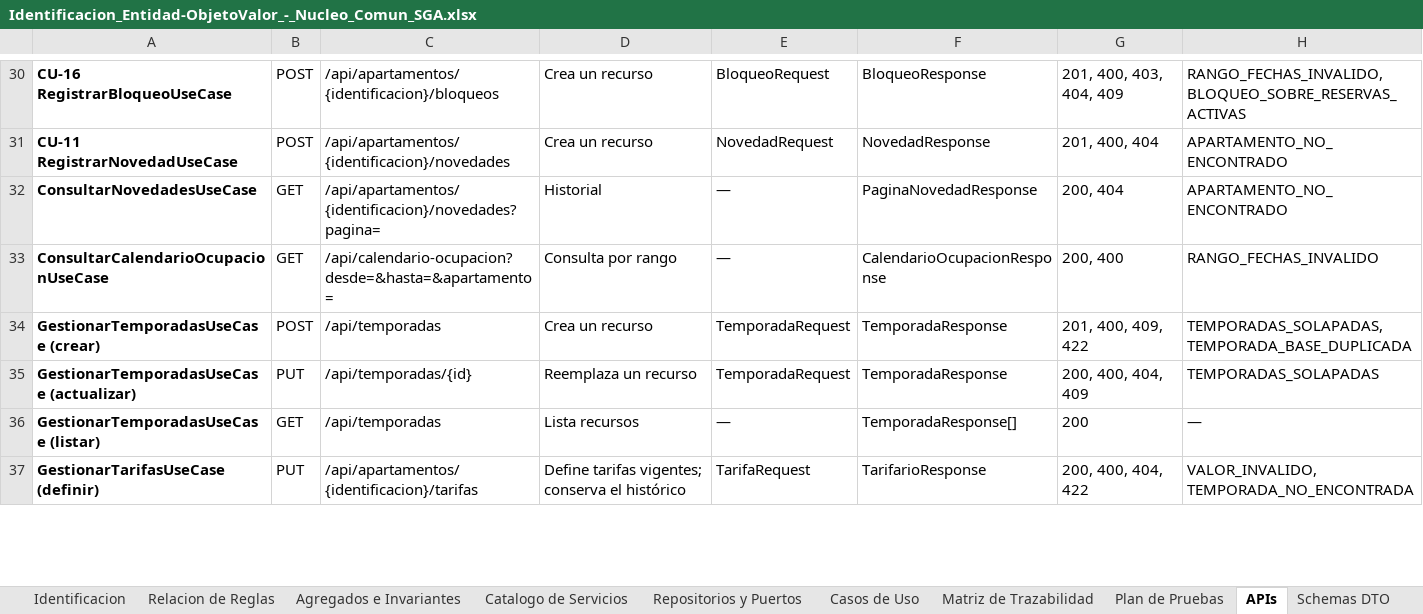
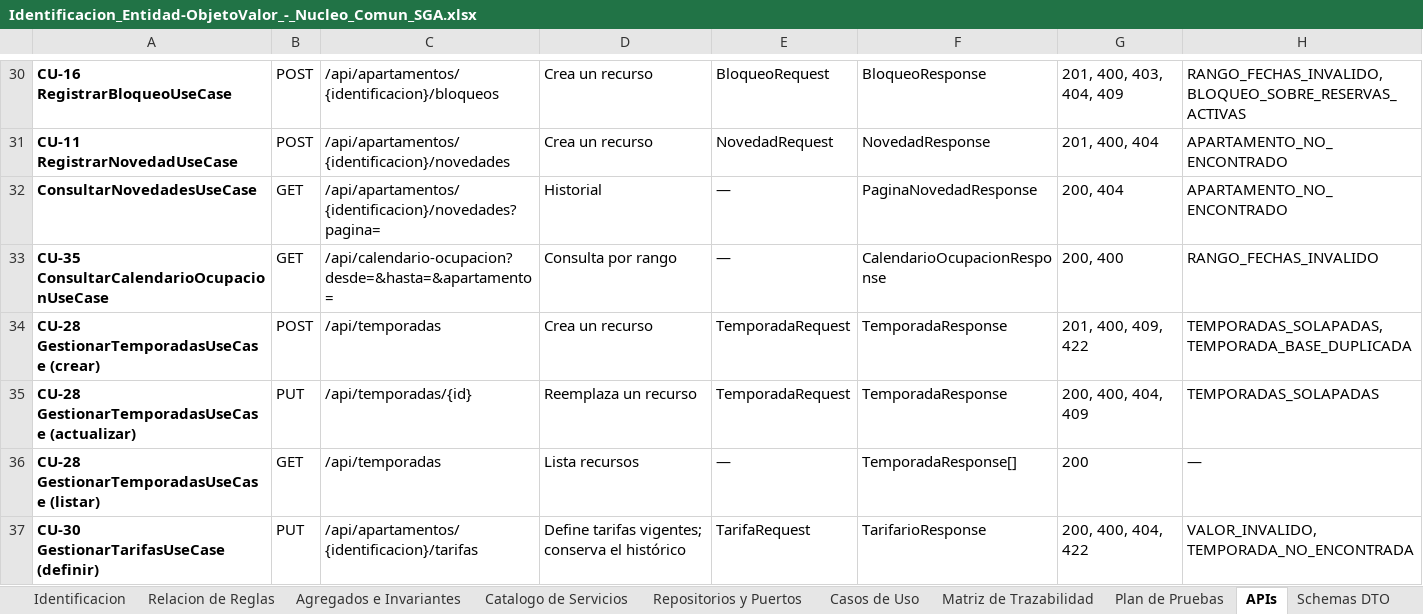
Before and after one commit to Mika-grd/Stayly-UQ, an Excel workbook: docs/modelo/Identificacion_Entidad-ObjetoValor_-_Nucleo_Comun_SGA.xlsx, sheet APIs, drawn as a sheet; only a part is shown, gaps mark what is left out; values as stored, in another font and other column widths than the file's, no borders; the diff covers the shown part only; the diff names each change by its address in the sheet, - before the commit and + after, or states it on an @@ line.

```diff
--- a/docs/modelo/Identificacion_Entidad-ObjetoValor_-_Nucleo_Comun_SGA.xlsx (sheet APIs)
+++ b/docs/modelo/Identificacion_Entidad-ObjetoValor_-_Nucleo_Comun_SGA.xlsx (sheet APIs)
-A33: ConsultarCalendarioOcupacionUseCase
+A33: CU-35 ConsultarCalendarioOcupacionUseCase
-A34: GestionarTemporadasUseCase (crear)
+A34: CU-28 GestionarTemporadasUseCase (crear)
-A35: GestionarTemporadasUseCase (actualizar)
+A35: CU-28 GestionarTemporadasUseCase (actualizar)
-A36: GestionarTemporadasUseCase (listar)
+A36: CU-28 GestionarTemporadasUseCase (listar)
-A37: GestionarTarifasUseCase (definir)
+A37: CU-30 GestionarTarifasUseCase (definir)
```
Also changed, not shown: 1 added row, 2 removed rows and 11 edited cells elsewhere in this sheet, sheet Casos de Uso, sheet Repositorios y Puertos, sheet Errores de Negocio, sheet Agregados e Invariantes, sheet Identificacion, sheet Catalogo de Servicios, 1 more sheet.
